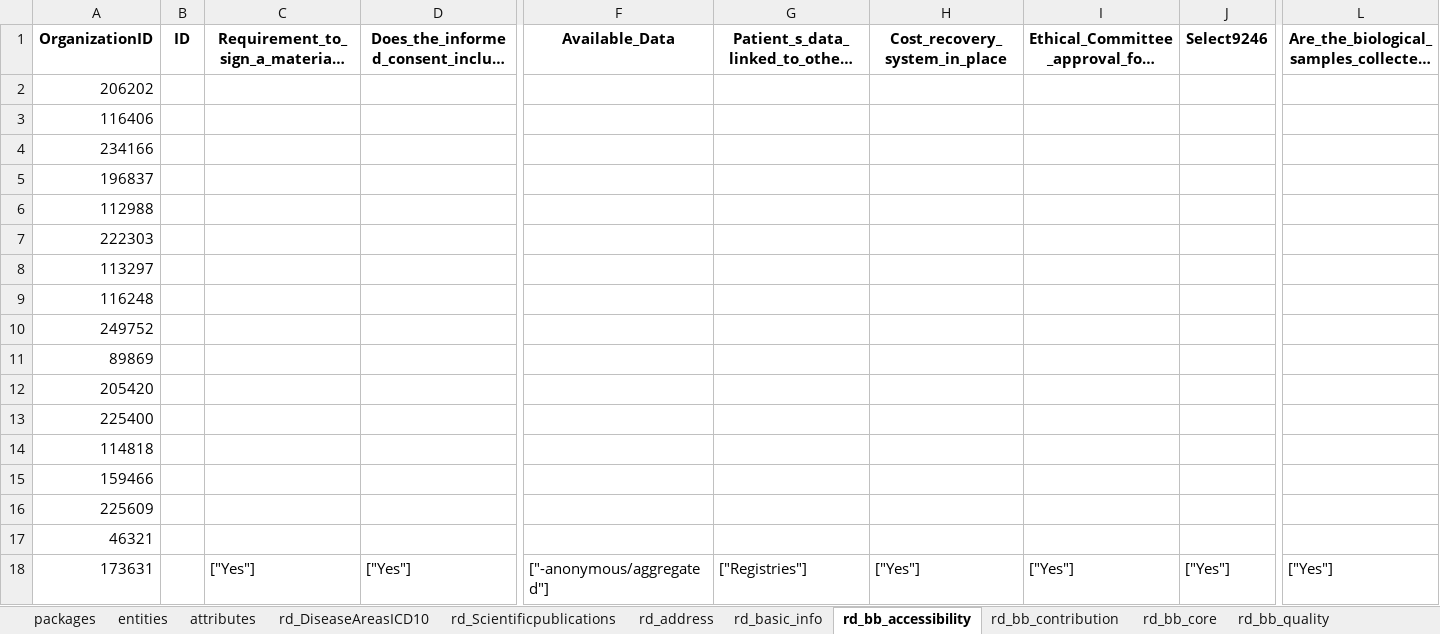
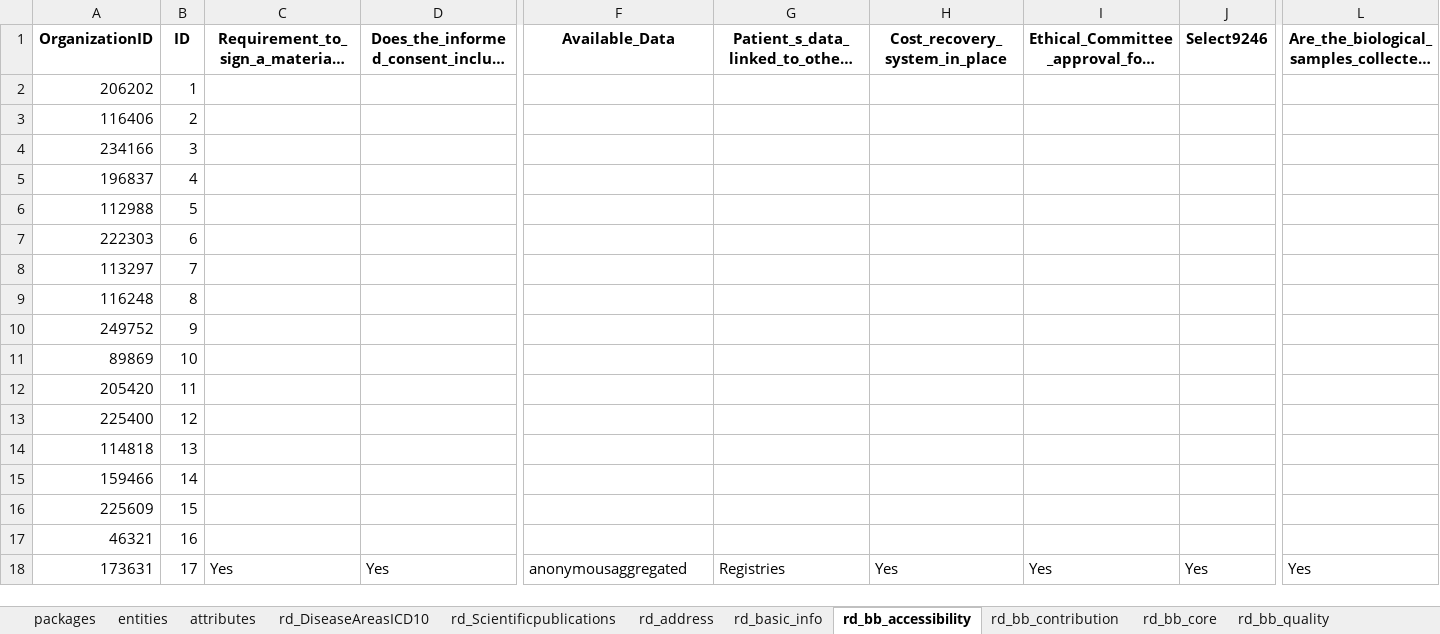
Before and after one commit to bibbox/app-rd-connect, an Excel workbook: emx_rdconnect_test.xlsx, sheet rd_bb_accessibility, drawn as a sheet; only a part is shown, gaps mark what is left out; long unchanged cells end in …; values as stored, in another font and other column widths than the file's, no borders; the diff covers the shown part only; the diff names each change by its address in the sheet, - before the commit and + after, or states it on an @@ line.

```diff
--- a/emx_rdconnect_test.xlsx (sheet rd_bb_accessibility)
+++ b/emx_rdconnect_test.xlsx (sheet rd_bb_accessibility)
-B2: (empty)
+B2: 1
-B3: (empty)
+B3: 2
-B4: (empty)
+B4: 3
-B5: (empty)
+B5: 4
-B6: (empty)
+B6: 5
-B7: (empty)
+B7: 6
-B8: (empty)
+B8: 7
-B9: (empty)
+B9: 8
-B10: (empty)
+B10: 9
-B11: (empty)
+B11: 10
-B12: (empty)
+B12: 11
-B13: (empty)
+B13: 12
-B14: (empty)
+B14: 13
-B15: (empty)
+B15: 14
-B16: (empty)
+B16: 15
-B17: (empty)
+B17: 16
-B18: (empty)
+B18: 17
-C18: ["Yes"]
+C18: Yes
-D18: ["Yes"]
+D18: Yes
-F18: ["-anonymous/aggregated"]
+F18: anonymousaggregated
-G18: ["Registries"]
+G18: Registries
-H18: ["Yes"]
+H18: Yes
-I18: ["Yes"]
+I18: Yes
-J18: ["Yes"]
+J18: Yes
-L18: ["Yes"]
+L18: Yes
```
Also changed, not shown: 548 edited cells elsewhere in this sheet, sheet rd_diseases, sheet rd_contacts, sheet rd_address, sheet rd_core, sheet rd_reg_accessibility, sheet rd_reg_quality, 8 more sheets, rd_connect_auto.xlsx, rd_connect_auto_template.xlsx, 1 other file.
